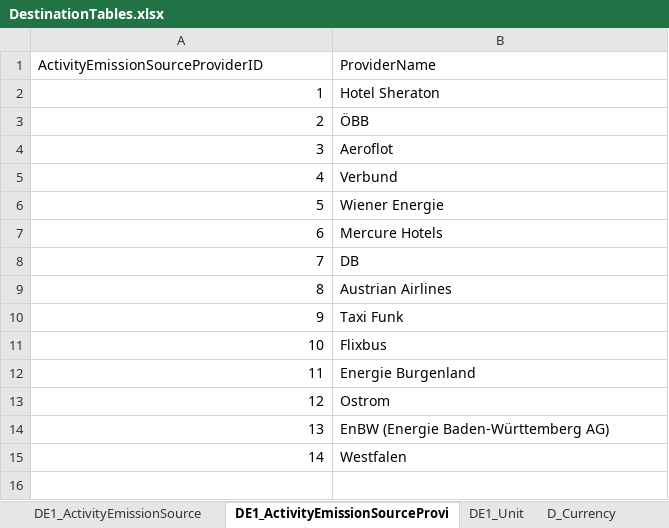
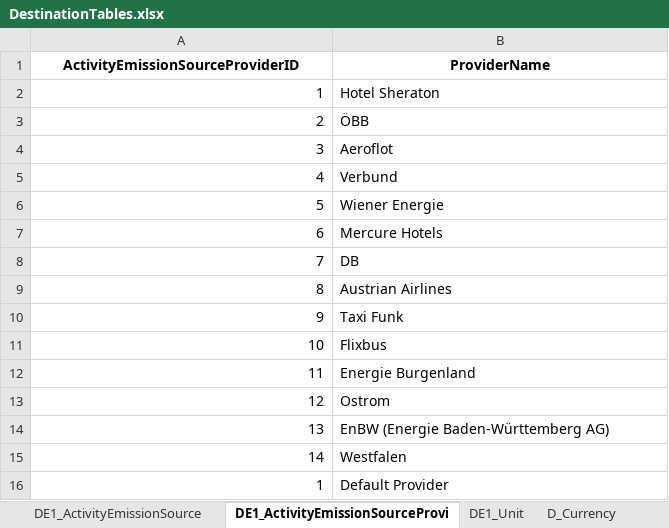
Before and after one commit to RODANXD/ELT-2, an Excel workbook: data/DestinationTables.xlsx, sheet DE1_ActivityEmissionSourceProvi, drawn as a sheet; values as stored, in another font and other column widths than the file's, no borders; the diff names each change by its address in the sheet, - before the commit and + after, or states it on an @@ line.

```diff
--- a/data/DestinationTables.xlsx (sheet DE1_ActivityEmissionSourceProvi)
+++ b/data/DestinationTables.xlsx (sheet DE1_ActivityEmissionSourceProvi)
@@ A1:B1 bold: off → on, alignment: left → center @@
+row 16: 1 | Default Provider
```
Also changed, not shown: sheet D_OrganizationalUnit, sheet D_Company, Transformed Energy SourceData.xlsx, 8 other files.
